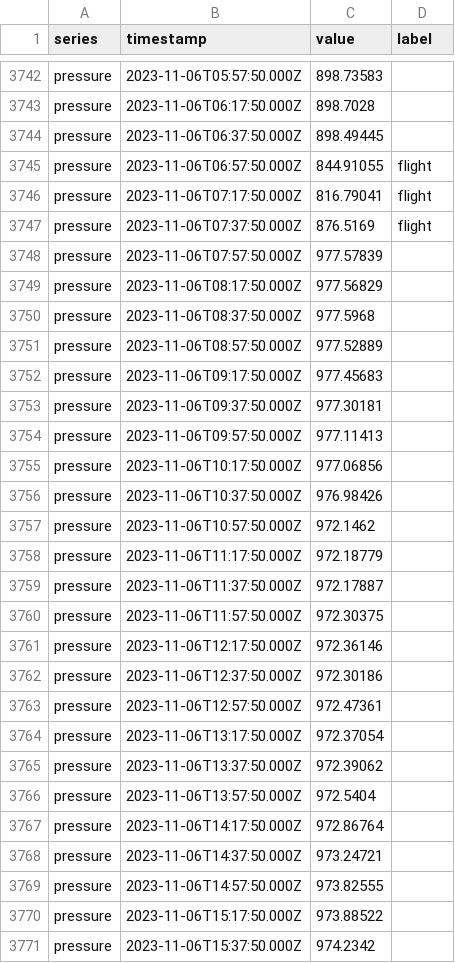
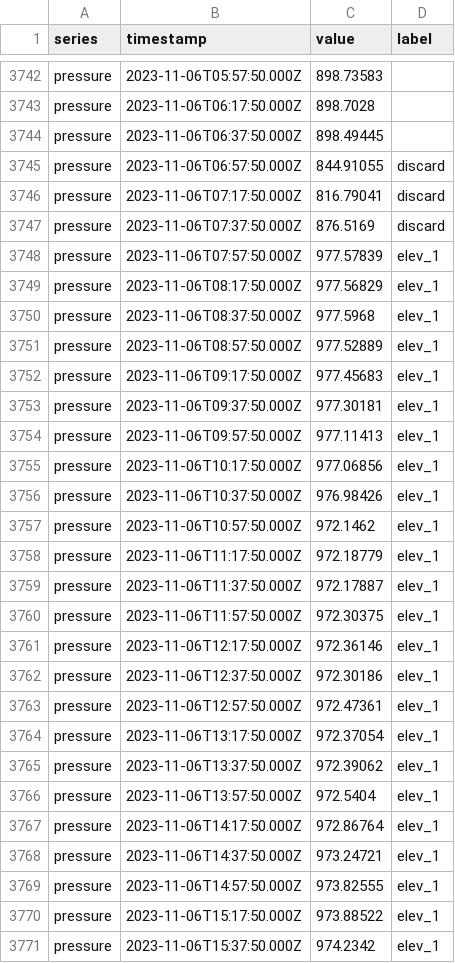
Before and after one commit to raymay13/wcs-pub, a CSV file: data/tag-label/cm687-labeled.csv, drawn as a sheet; only a part is shown, gaps mark what is left out; the diff covers the shown part only.

Commit message:
Add files via upload

```diff
--- a/data/tag-label/cm687-labeled.csv
+++ b/data/tag-label/cm687-labeled.csv
@@ -3744,28 +3744,28 @@ pressure,2023-11-06T06:17:50.000Z,898.7028,
 pressure,2023-11-06T06:37:50.000Z,898.49445,
-pressure,2023-11-06T06:57:50.000Z,844.91055,flight
-pressure,2023-11-06T07:17:50.000Z,816.79041,flight
-pressure,2023-11-06T07:37:50.000Z,876.5169,flight
-pressure,2023-11-06T07:57:50.000Z,977.57839,
-pressure,2023-11-06T08:17:50.000Z,977.56829,
-pressure,2023-11-06T08:37:50.000Z,977.5968,
-pressure,2023-11-06T08:57:50.000Z,977.52889,
-pressure,2023-11-06T09:17:50.000Z,977.45683,
-pressure,2023-11-06T09:37:50.000Z,977.30181,
-pressure,2023-11-06T09:57:50.000Z,977.11413,
-pressure,2023-11-06T10:17:50.000Z,977.06856,
-pressure,2023-11-06T10:37:50.000Z,976.98426,
-pressure,2023-11-06T10:57:50.000Z,972.1462,
-pressure,2023-11-06T11:17:50.000Z,972.18779,
-pressure,2023-11-06T11:37:50.000Z,972.17887,
-pressure,2023-11-06T11:57:50.000Z,972.30375,
-pressure,2023-11-06T12:17:50.000Z,972.36146,
-pressure,2023-11-06T12:37:50.000Z,972.30186,
-pressure,2023-11-06T12:57:50.000Z,972.47361,
-pressure,2023-11-06T13:17:50.000Z,972.37054,
-pressure,2023-11-06T13:37:50.000Z,972.39062,
-pressure,2023-11-06T13:57:50.000Z,972.5404,
-pressure,2023-11-06T14:17:50.000Z,972.86764,
-pressure,2023-11-06T14:37:50.000Z,973.24721,
-pressure,2023-11-06T14:57:50.000Z,973.82555,
-pressure,2023-11-06T15:17:50.000Z,973.88522,
-pressure,2023-11-06T15:37:50.000Z,974.2342,
+pressure,2023-11-06T06:57:50.000Z,844.91055,discard
+pressure,2023-11-06T07:17:50.000Z,816.79041,discard
+pressure,2023-11-06T07:37:50.000Z,876.5169,discard
+pressure,2023-11-06T07:57:50.000Z,977.57839,elev_1
+pressure,2023-11-06T08:17:50.000Z,977.56829,elev_1
+pressure,2023-11-06T08:37:50.000Z,977.5968,elev_1
+pressure,2023-11-06T08:57:50.000Z,977.52889,elev_1
+pressure,2023-11-06T09:17:50.000Z,977.45683,elev_1
+pressure,2023-11-06T09:37:50.000Z,977.30181,elev_1
+pressure,2023-11-06T09:57:50.000Z,977.11413,elev_1
+pressure,2023-11-06T10:17:50.000Z,977.06856,elev_1
+pressure,2023-11-06T10:37:50.000Z,976.98426,elev_1
+pressure,2023-11-06T10:57:50.000Z,972.1462,elev_1
+pressure,2023-11-06T11:17:50.000Z,972.18779,elev_1
+pressure,2023-11-06T11:37:50.000Z,972.17887,elev_1
+pressure,2023-11-06T11:57:50.000Z,972.30375,elev_1
+pressure,2023-11-06T12:17:50.000Z,972.36146,elev_1
+pressure,2023-11-06T12:37:50.000Z,972.30186,elev_1
+pressure,2023-11-06T12:57:50.000Z,972.47361,elev_1
+pressure,2023-11-06T13:17:50.000Z,972.37054,elev_1
+pressure,2023-11-06T13:37:50.000Z,972.39062,elev_1
+pressure,2023-11-06T13:57:50.000Z,972.5404,elev_1
+pressure,2023-11-06T14:17:50.000Z,972.86764,elev_1
+pressure,2023-11-06T14:37:50.000Z,973.24721,elev_1
+pressure,2023-11-06T14:57:50.000Z,973.82555,elev_1
+pressure,2023-11-06T15:17:50.000Z,973.88522,elev_1
+pressure,2023-11-06T15:37:50.000Z,974.2342,elev_1
```
Also changed, not shown: 133 edited cells elsewhere in this file.
